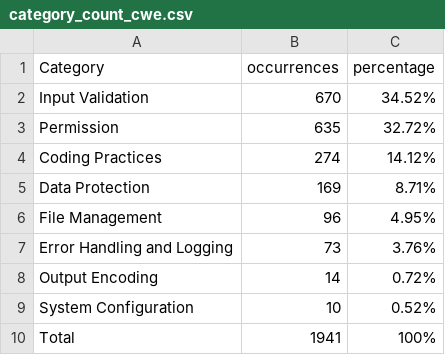
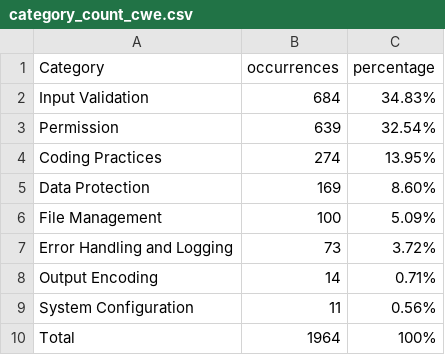
Before and after one commit to TrustDSAI/nvd-vulnerabilities-extraction-and-dataset, a CSV file: data/data analysis/cwe_analysis/category_count_cwe.csv, drawn as a sheet.

```diff
--- a/data/data analysis/cwe_analysis/category_count_cwe.csv
+++ b/data/data analysis/cwe_analysis/category_count_cwe.csv
@@ -1,10 +1,10 @@
 Category,occurrences,percentage
-Input Validation,670,34.52%
-Permission,635,32.72%
-Coding Practices,274,14.12%
-Data Protection,169,8.71%
-File Management,96,4.95%
-Error Handling and Logging,73,3.76%
-Output Encoding,14,0.72%
-System Configuration,10,0.52%
-Total,1941,100%
+Input Validation,684,34.83%
+Permission,639,32.54%
+Coding Practices,274,13.95%
+Data Protection,169,8.60%
+File Management,100,5.09%
+Error Handling and Logging,73,3.72%
+Output Encoding,14,0.71%
+System Configuration,11,0.56%
+Total,1964,100%
```
Also changed, not shown: data/data analysis/cvss_detailed_scores.csv, data/data analysis/cvss_risk_averages.csv, 46 other files.
